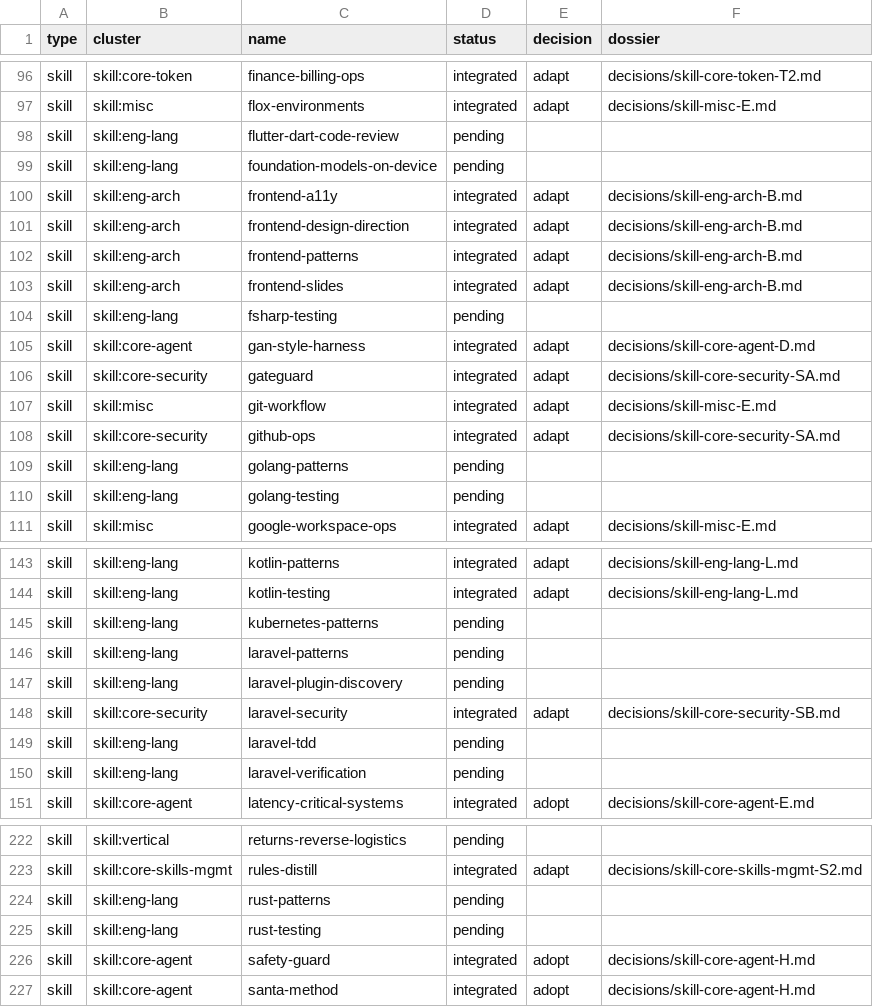
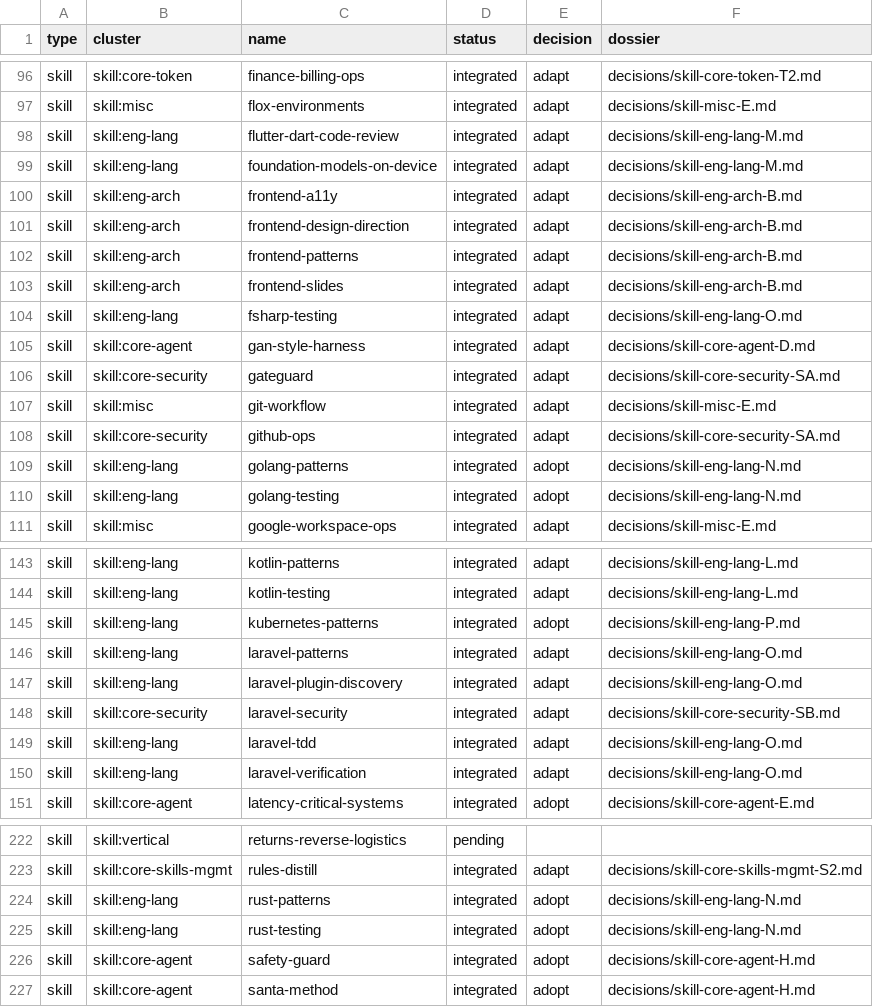
Before and after one commit to nyvlemyt/MultiAgentOS, a TSV file: docs/intake/2026-06-16-ecc-harvest/ledger.tsv, drawn as a sheet; only a part is shown, gaps mark what is left out; the diff covers the shown part only.

```diff
--- a/docs/intake/2026-06-16-ecc-harvest/ledger.tsv
+++ b/docs/intake/2026-06-16-ecc-harvest/ledger.tsv
@@ -97,4 +97,4 @@ skill	skill:core-token	finance-billing-ops	integrated	adapt	decisions/skill-core
 skill	skill:misc	flox-environments	integrated	adapt	decisions/skill-misc-E.md
-skill	skill:eng-lang	flutter-dart-code-review	pending		
-skill	skill:eng-lang	foundation-models-on-device	pending		
+skill	skill:eng-lang	flutter-dart-code-review	integrated	adapt	decisions/skill-eng-lang-M.md
+skill	skill:eng-lang	foundation-models-on-device	integrated	adapt	decisions/skill-eng-lang-M.md
 skill	skill:eng-arch	frontend-a11y	integrated	adapt	decisions/skill-eng-arch-B.md
@@ -103,3 +103,3 @@ skill	skill:eng-arch	frontend-patterns	integrated	adapt	decisions/skill-eng-arch
 skill	skill:eng-arch	frontend-slides	integrated	adapt	decisions/skill-eng-arch-B.md
-skill	skill:eng-lang	fsharp-testing	pending		
+skill	skill:eng-lang	fsharp-testing	integrated	adapt	decisions/skill-eng-lang-O.md
 skill	skill:core-agent	gan-style-harness	integrated	adapt	decisions/skill-core-agent-D.md
@@ -108,4 +108,4 @@ skill	skill:misc	git-workflow	integrated	adapt	decisions/skill-misc-E.md
 skill	skill:core-security	github-ops	integrated	adapt	decisions/skill-core-security-SA.md
-skill	skill:eng-lang	golang-patterns	pending		
-skill	skill:eng-lang	golang-testing	pending		
+skill	skill:eng-lang	golang-patterns	integrated	adopt	decisions/skill-eng-lang-N.md
+skill	skill:eng-lang	golang-testing	integrated	adopt	decisions/skill-eng-lang-N.md
 skill	skill:misc	google-workspace-ops	integrated	adapt	decisions/skill-misc-E.md
@@ -144,8 +144,8 @@ skill	skill:eng-lang	kotlin-patterns	integrated	adapt	decisions/skill-eng-lang-L
 skill	skill:eng-lang	kotlin-testing	integrated	adapt	decisions/skill-eng-lang-L.md
-skill	skill:eng-lang	kubernetes-patterns	pending		
-skill	skill:eng-lang	laravel-patterns	pending		
-skill	skill:eng-lang	laravel-plugin-discovery	pending		
+skill	skill:eng-lang	kubernetes-patterns	integrated	adopt	decisions/skill-eng-lang-P.md
+skill	skill:eng-lang	laravel-patterns	integrated	adapt	decisions/skill-eng-lang-O.md
+skill	skill:eng-lang	laravel-plugin-discovery	integrated	adapt	decisions/skill-eng-lang-O.md
 skill	skill:core-security	laravel-security	integrated	adapt	decisions/skill-core-security-SB.md
-skill	skill:eng-lang	laravel-tdd	pending		
-skill	skill:eng-lang	laravel-verification	pending		
+skill	skill:eng-lang	laravel-tdd	integrated	adapt	decisions/skill-eng-lang-O.md
+skill	skill:eng-lang	laravel-verification	integrated	adapt	decisions/skill-eng-lang-O.md
 skill	skill:core-agent	latency-critical-systems	integrated	adopt	decisions/skill-core-agent-E.md
@@ -223,4 +223,4 @@ skill	skill:vertical	returns-reverse-logistics	pending
 skill	skill:core-skills-mgmt	rules-distill	integrated	adapt	decisions/skill-core-skills-mgmt-S2.md
-skill	skill:eng-lang	rust-patterns	pending		
-skill	skill:eng-lang	rust-testing	pending		
+skill	skill:eng-lang	rust-patterns	integrated	adopt	decisions/skill-eng-lang-N.md
+skill	skill:eng-lang	rust-testing	integrated	adopt	decisions/skill-eng-lang-N.md
 skill	skill:core-agent	safety-guard	integrated	adopt	decisions/skill-core-agent-H.md
```
Also changed, not shown: 51 edited cells elsewhere in this file, 33 other files.
